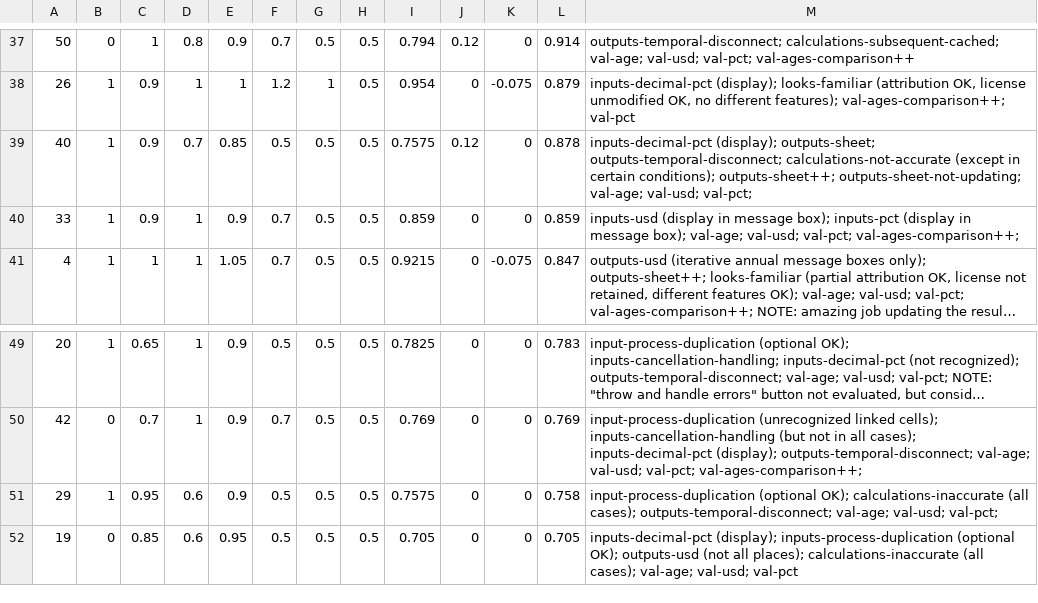
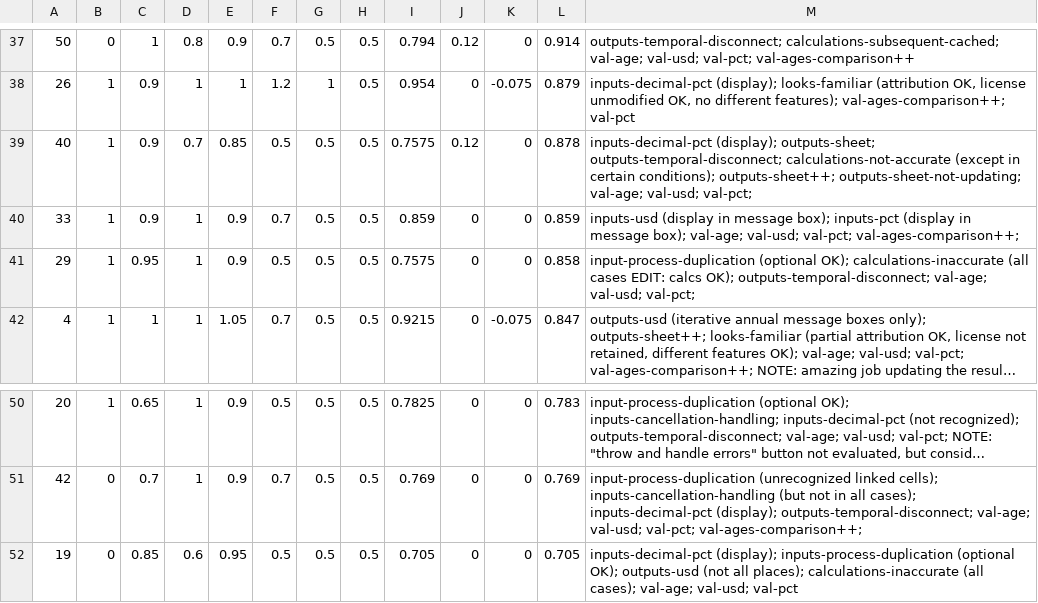
Before and after one commit to prof-rossetti/georgetown-opim-557-201710, a CSV file: projects/savings-calculator/results/detailed-results.csv, drawn as a sheet; only a part is shown, gaps mark what is left out; long unchanged cells end in …; removed rows and columns are numbered as before the commit, all else as after; the diff names each change by its address in the sheet, - before the commit and + after, or states it on an @@ line.

```diff
--- a/projects/savings-calculator/results/detailed-results.csv
+++ b/projects/savings-calculator/results/detailed-results.csv
+row 41: 29 | 1 | 0.95 | 1 | 0.9 | 0.5 | 0.5 | 0.5 | 0.7575 | 0 | 0 | 0.858 | input-process-duplication (optional OK); calculations-inaccurate (all cases EDIT: calcs OK); outputs-temporal-disconnect; val-age; val-usd; val-pct;
-row 51: 29 | 1 | 0.95 | 0.6 | 0.9 | 0.5 | 0.5 | 0.5 | 0.7575 | 0 | 0 | 0.758 | input-process-duplication (optional OK); calculations-inaccurate (all cases); outputs-temporal-disconnect; val-age; val-usd; val-pct;
```
Also changed, not shown: 5 other files.
